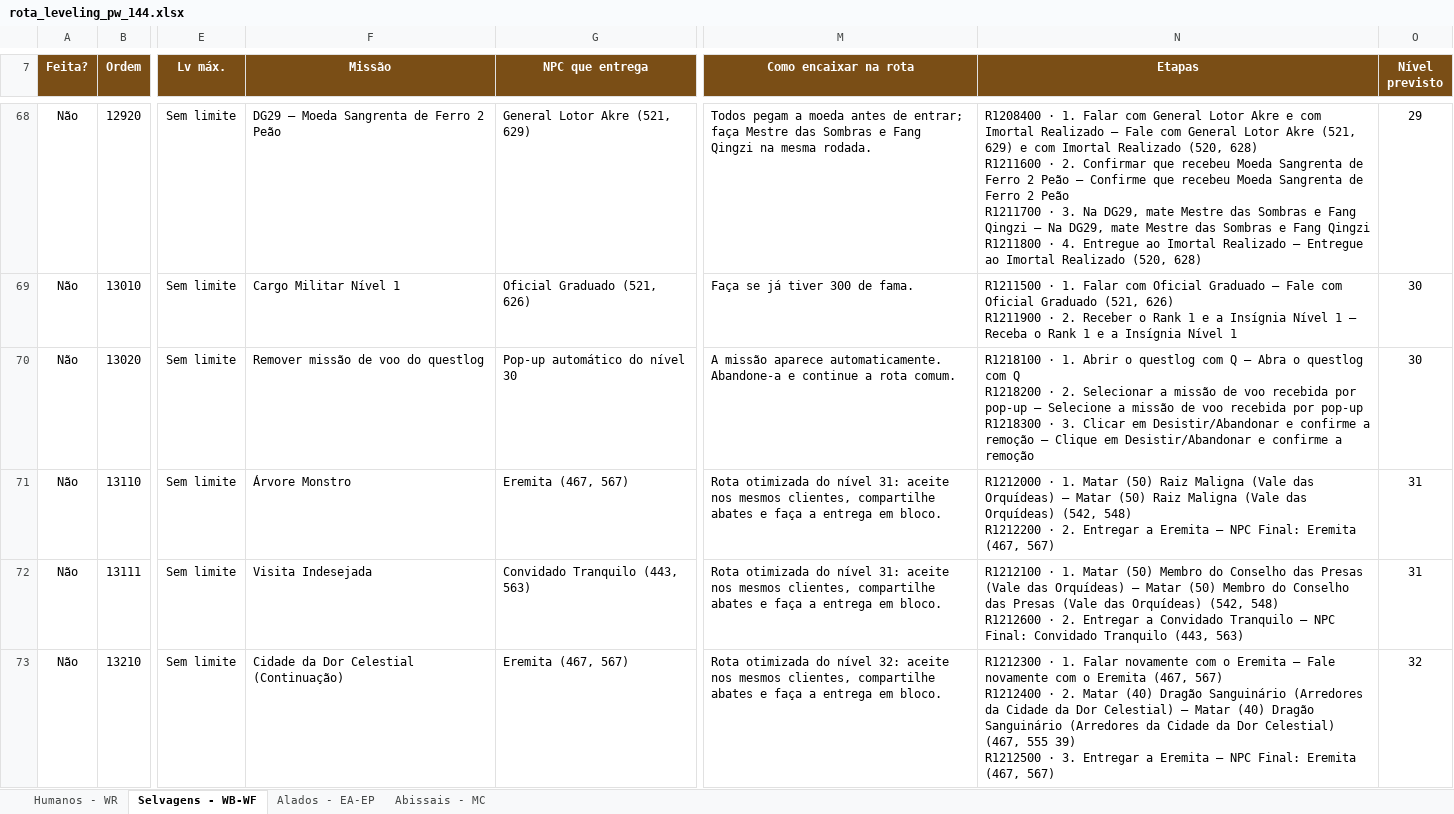
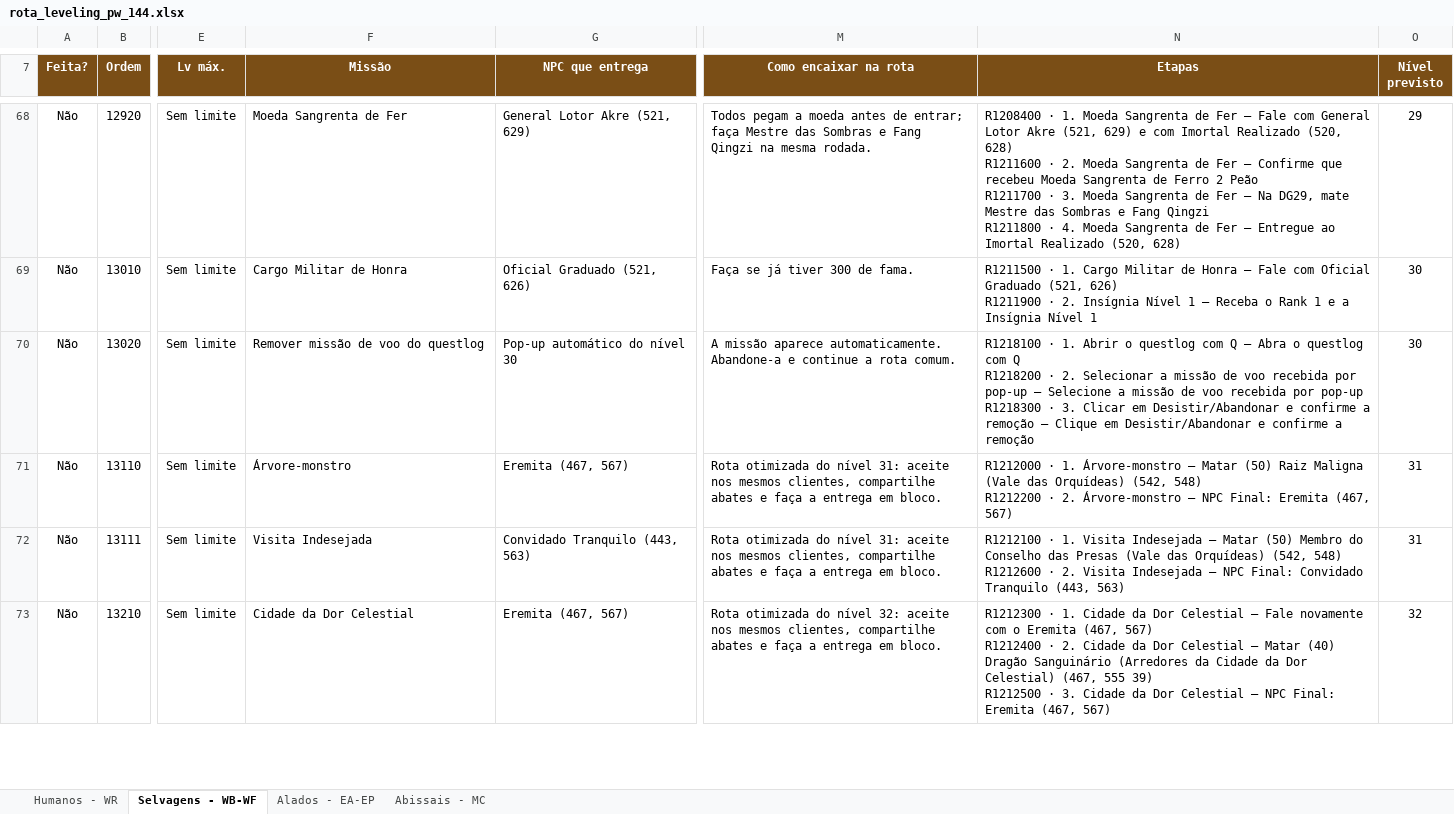
Before and after one commit to RogerCarvalhoOliveira/PWOverlay, an Excel workbook: data/rota_leveling_pw_144.xlsx, sheet Selvagens - WB-WF, drawn as a sheet; only a part is shown, gaps mark what is left out; values as stored, in another font and other column widths than the file's, no borders; conditional formats and table styles not drawn; ↵ is a line break in a cell; the diff covers the shown part only; the diff names each change by its address in the sheet, - before the commit and + after, or states it on an @@ line.

Commit message:
Completa datamine das missões até o nível 60

```diff
--- a/data/rota_leveling_pw_144.xlsx (sheet Selvagens - WB-WF)
+++ b/data/rota_leveling_pw_144.xlsx (sheet Selvagens - WB-WF)
-F68 (Missão): DG29 — Moeda Sangrenta de Ferro 2 Peão
+F68 (Missão): Moeda Sangrenta de Fer
-N68 (Etapas): …· 1. Falar com General Lotor Akre e com Imortal Realizado — Fale com General Lotor Akre (521, 629) e com Imortal Realizado (520, 628) ↵ R1211600 · 2. Confirmar que recebeu Moeda Sangrenta de Ferro 2 Peão — Confirme que recebeu Moeda Sangrenta de Ferro 2 Peão ↵ R1211700 · 3. Na DG29, mate Mestre das Sombras e Fang Qingzi — Na DG29, mate Mestre das Sombras e Fang Qingzi ↵ R1211800 · 4. Entregue ao Imortal Realizado — Entregue…
+N68 (Etapas): …· 1. Moeda Sangrenta de Fer — Fale com General Lotor Akre (521, 629) e com Imortal Realizado (520, 628) ↵ R1211600 · 2. Moeda Sangrenta de Fer — Confirme que recebeu Moeda Sangrenta de Ferro 2 Peão ↵ R1211700 · 3. Moeda Sangrenta de Fer — Na DG29, mate Mestre das Sombras e Fang Qingzi ↵ R1211800 · 4. Moeda Sangrenta de Fer — Entregue…
-F69 (Missão): Cargo Militar Nível 1
+F69 (Missão): Cargo Militar de Honra
-N69 (Etapas): …· 1. Falar com Oficial Graduado — Fale com Oficial Graduado (521, 626) ↵ R1211900 · 2. Receber o Rank 1 e a Insígnia Nível…
+N69 (Etapas): …· 1. Cargo Militar de Honra — Fale com Oficial Graduado (521, 626) ↵ R1211900 · 2. Insígnia Nível…
-F71 (Missão): Árvore Monstro
+F71 (Missão): Árvore-monstro
-N71 (Etapas): …· 1. Matar (50) Raiz Maligna (Vale das Orquídeas) — Matar (50) Raiz Maligna (Vale das Orquídeas) (542, 548) ↵ R1212200 · 2. Entregar a Eremita — NPC…
+N71 (Etapas): …· 1. Árvore-monstro — Matar (50) Raiz Maligna (Vale das Orquídeas) (542, 548) ↵ R1212200 · 2. Árvore-monstro — NPC…
-N72 (Etapas): …· 1. Matar (50) Membro do Conselho das Presas (Vale das Orquídeas) — Matar (50) Membro do Conselho das Presas (Vale das Orquídeas) (542, 548) ↵ R1212600 · 2. Entregar a Convidado Tranquilo — NPC…
+N72 (Etapas): …· 1. Visita Indesejada — Matar (50) Membro do Conselho das Presas (Vale das Orquídeas) (542, 548) ↵ R1212600 · 2. Visita Indesejada — NPC…
-F73 (Missão): Cidade da Dor Celestial (Continuação)
+F73 (Missão): Cidade da Dor Celestial
-N73 (Etapas): …· 1. Falar novamente com o Eremita — Fale novamente com o Eremita (467, 567) ↵ R1212400 · 2. Matar (40) Dragão Sanguinário (Arredores da Cidade da Dor Celestial) — Matar (40) Dragão Sanguinário (Arredores da Cidade da Dor Celestial) (467, 555 39) ↵ R1212500 · 3. Entregar a Eremita — NPC…
+N73 (Etapas): …· 1. Cidade da Dor Celestial — Fale novamente com o Eremita (467, 567) ↵ R1212400 · 2. Cidade da Dor Celestial — Matar (40) Dragão Sanguinário (Arredores da Cidade da Dor Celestial) (467, 555 39) ↵ R1212500 · 3. Cidade da Dor Celestial — NPC…
```
Also changed, not shown: 109 edited cells elsewhere in this sheet, sheet Humanos - WR, sheet Alados - EA-EP, sheet Abissais - MC, 10 other files.
